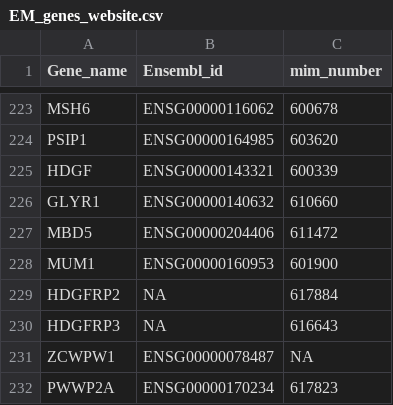
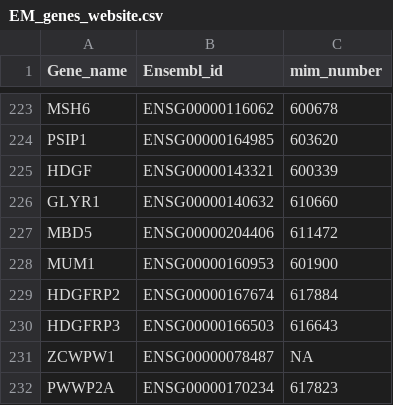
Before and after one commit to hansenlab/epigeneticmachinery, a CSV file: data/EM_genes_website.csv, drawn as a sheet; only a part is shown, gaps mark what is left out.

Commit message:
Update EM_genes_website.csv

```diff
--- a/data/EM_genes_website.csv
+++ b/data/EM_genes_website.csv
@@ -228,4 +228,4 @@ MBD5,ENSG00000204406,611472
 MUM1,ENSG00000160953,601900
-HDGFRP2,NA,617884
-HDGFRP3,NA,616643
+HDGFRP2,ENSG00000167674,617884
+HDGFRP3,ENSG00000166503,616643
 ZCWPW1,ENSG00000078487,NA
```
